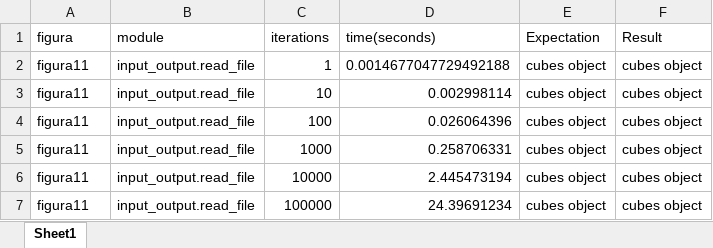
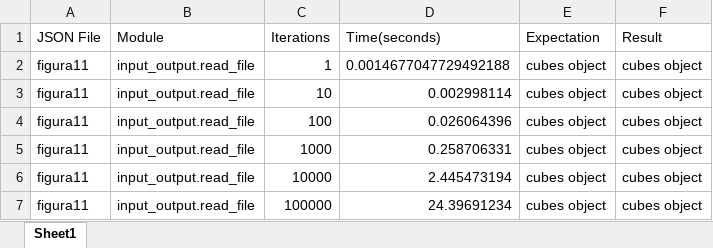
Before and after one commit to Lucian-Bosinceanu/lego-assembly-back, an Excel workbook: test_back/test_documentation/lego_performance_tests.xlsx, sheet Sheet1, drawn as a sheet; only a part is shown; values as stored, in another font and other column widths than the file's, no borders; the diff names each change by its address in the sheet, - before the commit and + after, or states it on an @@ line.

Commit message:
renamed thead

```diff
--- a/test_back/test_documentation/lego_performance_tests.xlsx (sheet Sheet1)
+++ b/test_back/test_documentation/lego_performance_tests.xlsx (sheet Sheet1)
-A1: figura
+A1: JSON File
-B1: module
+B1: Module
-C1: iterations
+C1: Iterations
-D1: time(seconds)
+D1: Time(seconds)
```
